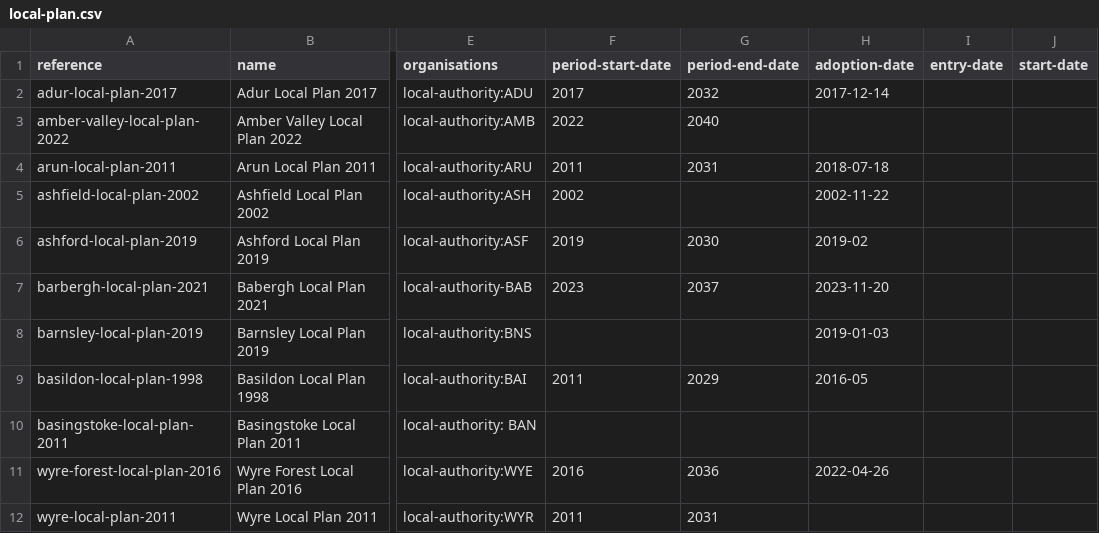
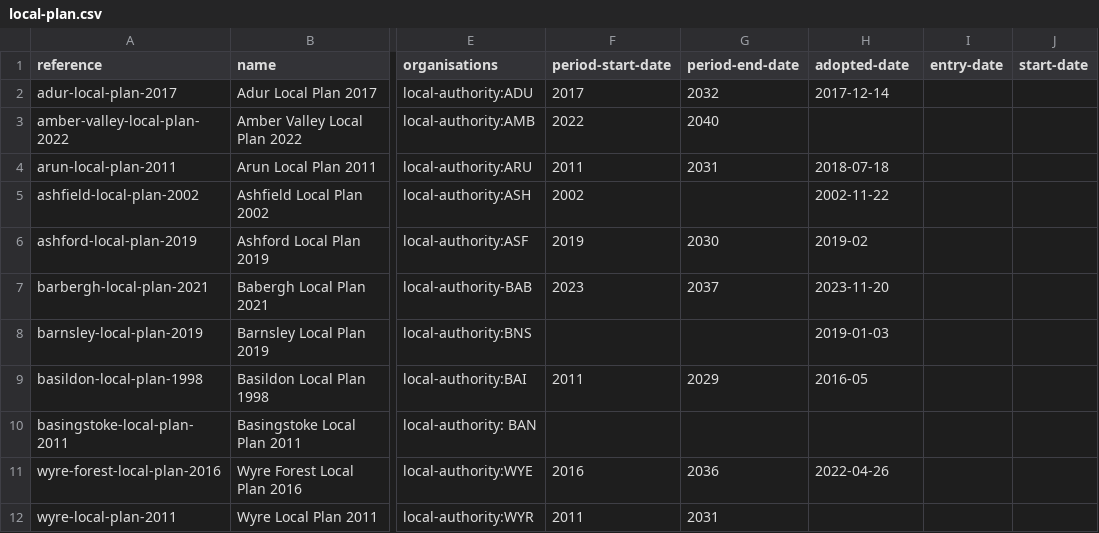
Before and after one commit to digital-land/local-plans-explorer, a CSV file: data/local-plan.csv, drawn as a sheet; only a part is shown, gaps mark what is left out; the diff names each change by its address in the sheet, - before the commit and + after, or states it on an @@ line.

Commit message:
Rebase migrations.
Fix column name for adopted-date in csv.

Added boolean flag to document to indicate that it should be exported
to final dataset.

```diff
--- a/data/local-plan.csv
+++ b/data/local-plan.csv
-H1: adoption-date
+H1: adopted-date
```
Also changed, not shown: 5 other files.
